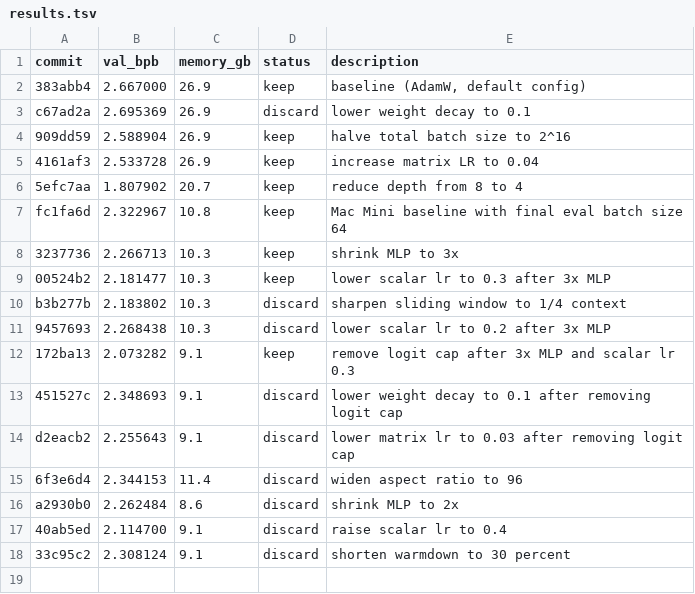
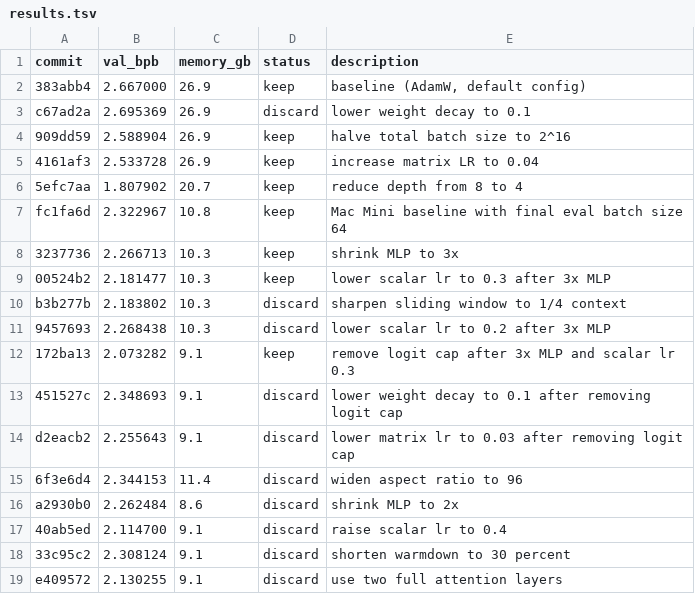
Before and after one commit to BobMolt/autoresearch-mlx, a TSV file: results.tsv, drawn as a sheet.

Commit message:
log: discard two full attention layers

```diff
--- a/results.tsv
+++ b/results.tsv
@@ -18 +18,2 @@ a2930b0	2.262484	8.6	discard	shrink MLP to 2x
 33c95c2	2.308124	9.1	discard	shorten warmdown to 30 percent
+e409572	2.130255	9.1	discard	use two full attention layers
```
Also changed, not shown: 2 other files.
